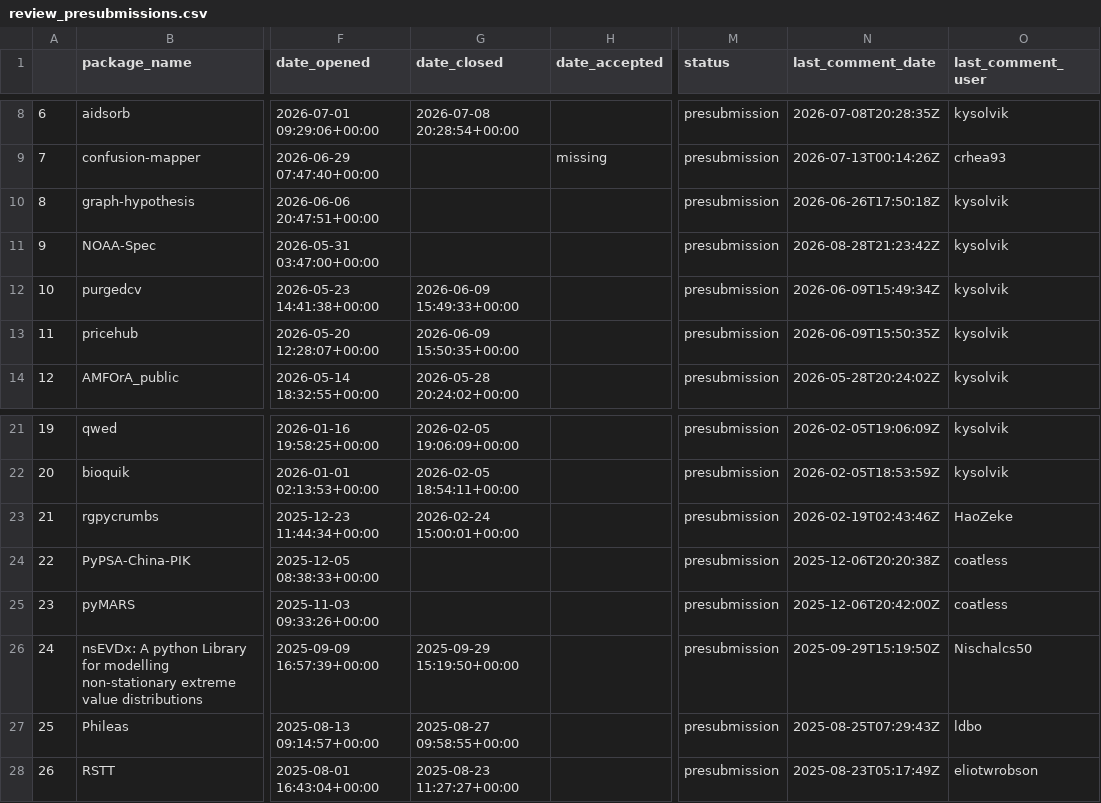
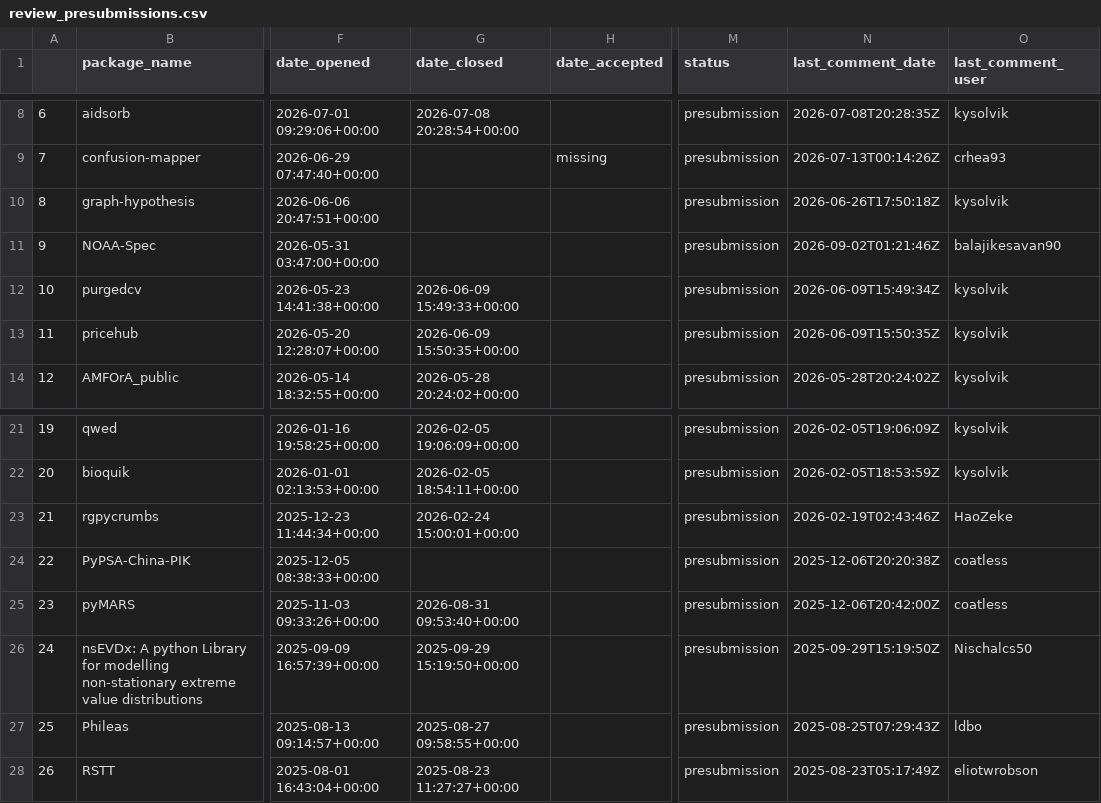
Before and after one commit to pyOpenSci/metrics, a CSV file: data/review_presubmissions.csv, drawn as a sheet; only a part is shown, gaps mark what is left out; the diff names each change by its address in the sheet, - before the commit and + after, or states it on an @@ line.

```diff
--- a/data/review_presubmissions.csv
+++ b/data/review_presubmissions.csv
-N11 (last_comment_date): 2026-08-28T21:23:42Z
+N11 (last_comment_date): 2026-09-02T01:21:46Z
-O11 (last_comment_user): kysolvik
+O11 (last_comment_user): balajikesavan90
-G25 (date_closed): (empty)
+G25 (date_closed): 2026-08-31 09:53:40+00:00
```
Also changed, not shown: data/2026_all_issues_prs.csv, data/review_submissions.csv, 1 other file.
